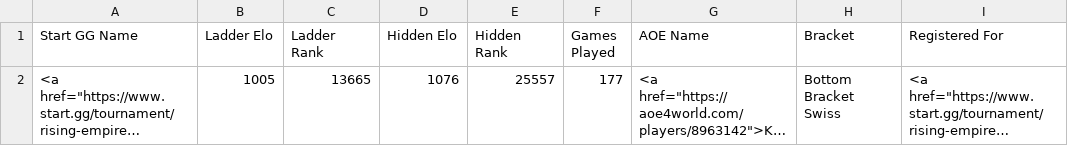
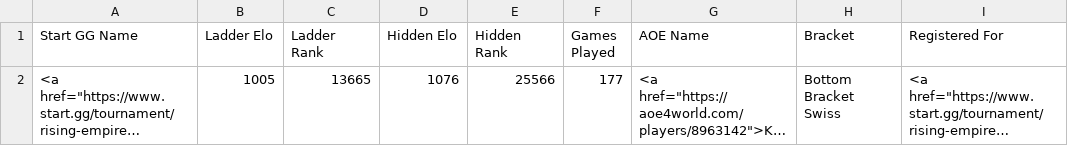
Before and after one commit to cmcaul03/LELRanks, a CSV file: web/LEL-rising-empires-weeklies-84.csv, drawn as a sheet; long unchanged cells end in …; the diff names each change by its address in the sheet, - before the commit and + after, or states it on an @@ line.

```diff
--- a/web/LEL-rising-empires-weeklies-84.csv
+++ b/web/LEL-rising-empires-weeklies-84.csv
-E2 (Hidden Rank): 25557
+E2 (Hidden Rank): 25566
```
Also changed, not shown: web/TWC-rising-empires-weeklies-84.csv, 4 other files.
